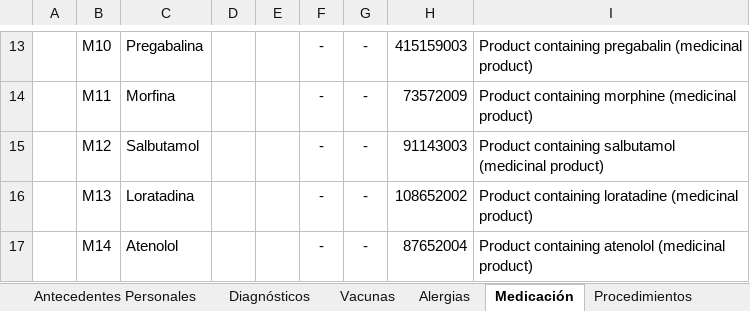
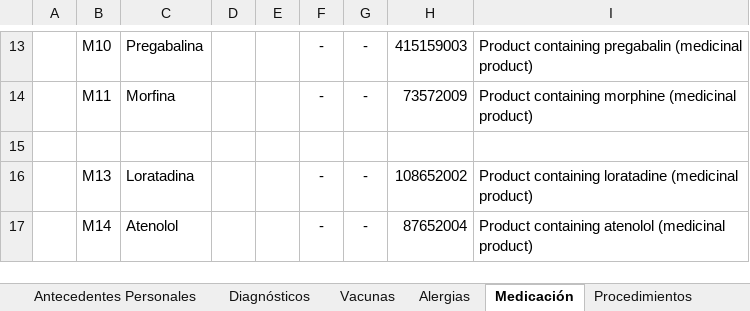
Before and after one commit to RACSEL/IPS-national-backend, an Excel workbook: fhir-terminology/Subsets_Conectathon_Template.xlsx, sheet Medicación, drawn as a sheet; only a part is shown, gaps mark what is left out; values as stored, in another font and other column widths than the file's, no borders; charts and pictures not drawn; the diff names each change by its address in the sheet, - before the commit and + after, or states it on an @@ line.

```diff
--- a/fhir-terminology/Subsets_Conectathon_Template.xlsx (sheet Medicación)
+++ b/fhir-terminology/Subsets_Conectathon_Template.xlsx (sheet Medicación)
-row 15:  | M12 | Salbutamol |  |  | - | - | 91143003 | Product containing salbutamol (medicinal product)
+row 15: (empty)
```
Also changed, not shown: sheet Antecedentes Personales, sheet Diagnósticos, sheet Vacunas, fhir-terminology/Subsets_Conectathon_Test_Data.xlsx.
